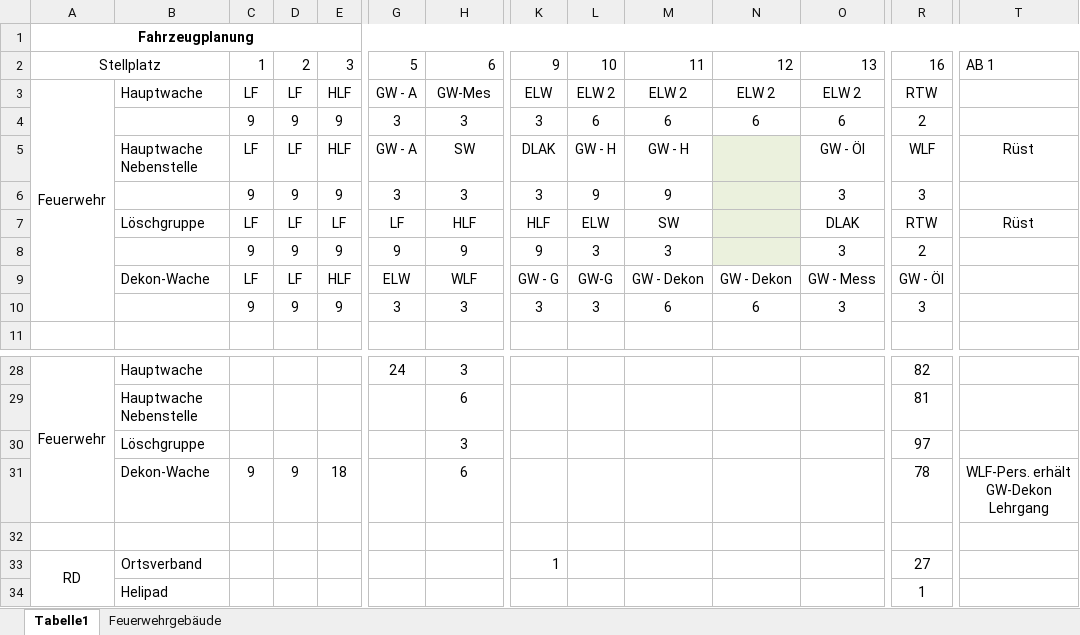
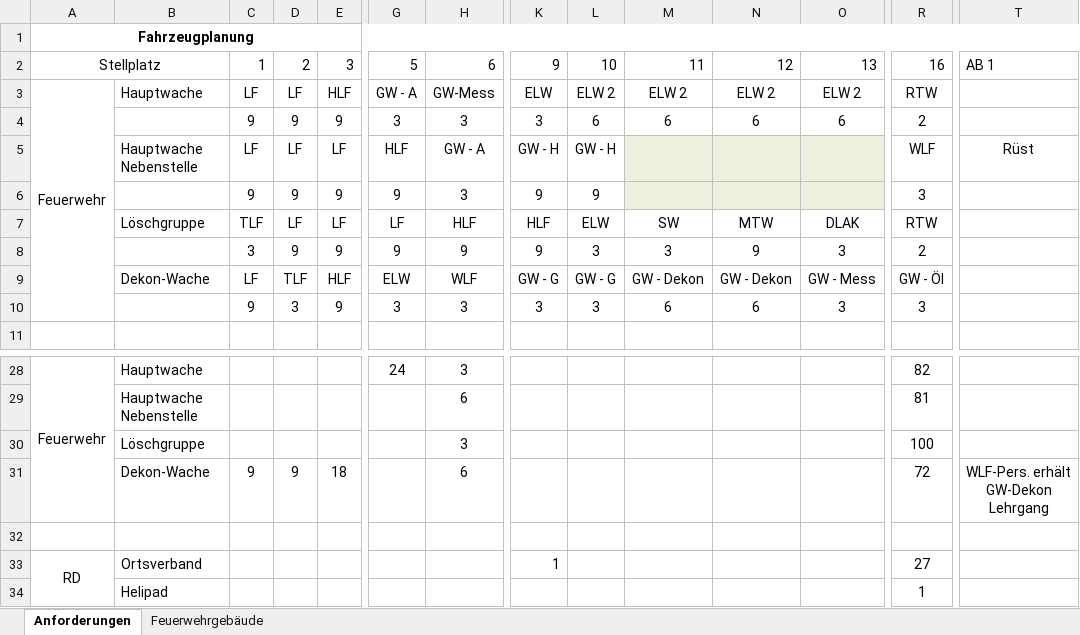
Before and after one commit to dstahlmann/leitstellenspielautoresolver, an Excel workbook: Fahrzeug_und_Bedarfsplan.xlsx, sheet Anforderungen, drawn as a sheet; only a part is shown, gaps mark what is left out; values as stored, in another font and other column widths than the file's, no borders; the diff names each change by its address in the sheet, - before the commit and + after, or states it on an @@ line.

```diff
--- a/Fahrzeug_und_Bedarfsplan.xlsx (sheet Anforderungen)
+++ b/Fahrzeug_und_Bedarfsplan.xlsx (sheet Anforderungen)
-sheet tab: Tabelle1
+sheet tab: Anforderungen
-H3: GW-Mes
+H3: GW-Mess
-E5: HLF
+E5: LF
-G5: GW - A
+G5: HLF
-H5: SW
+H5: GW - A
-K5: DLAK
+K5: GW - H
-M5: GW - H
+M5: (empty)
-M5:M6 fill: none
+M5:M6 fill: #EBF1DD
-O5: GW - Öl
+O5: (empty)
-O5:O6 fill: none
+O5:O6 fill: #EBF1DD
-G6: 3
+G6: 9
-K6: 3
+K6: 9
-M6: 9
+M6: (empty)
-O6: 3
+O6: (empty)
-C7: LF
+C7: TLF
-N7: (empty)
+N7: MTW
-N7:N8 fill: #EBF1DD
+N7:N8 fill: none
-T7: Rüst
+T7: (empty)
-C8: 9
+C8: 3
-N8: (empty)
+N8: 9
-D9: LF
+D9: TLF
-L9: GW-G
+L9: GW - G
-D10: 9
+D10: 3
-R30: 97
+R30: 100
-R31: 78
+R31: 72
```
Also changed, not shown: sheet Feuerwehrgebäude, AAO-Plan.xlsx, 1 other file.
